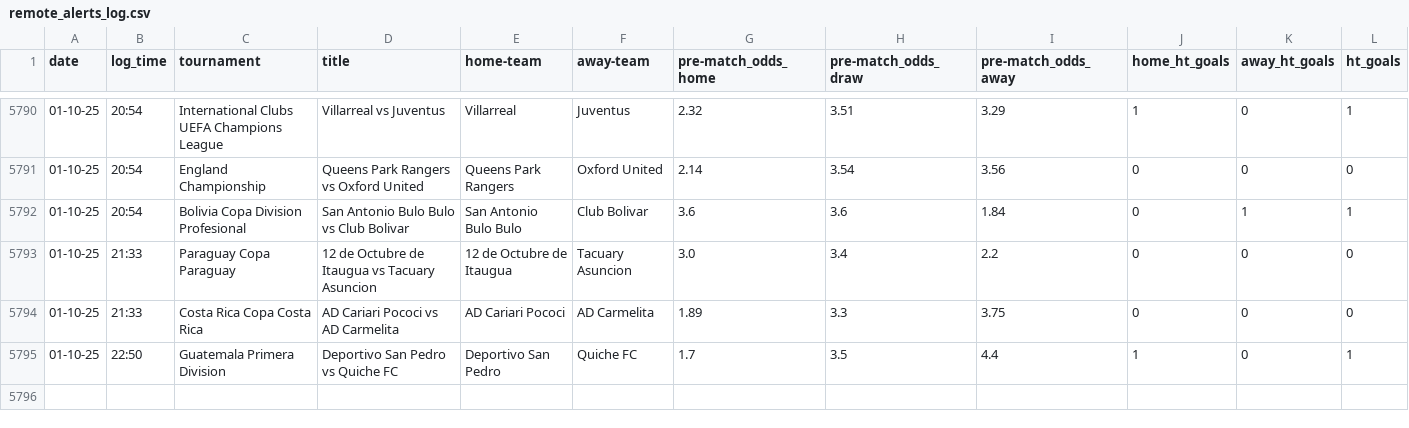
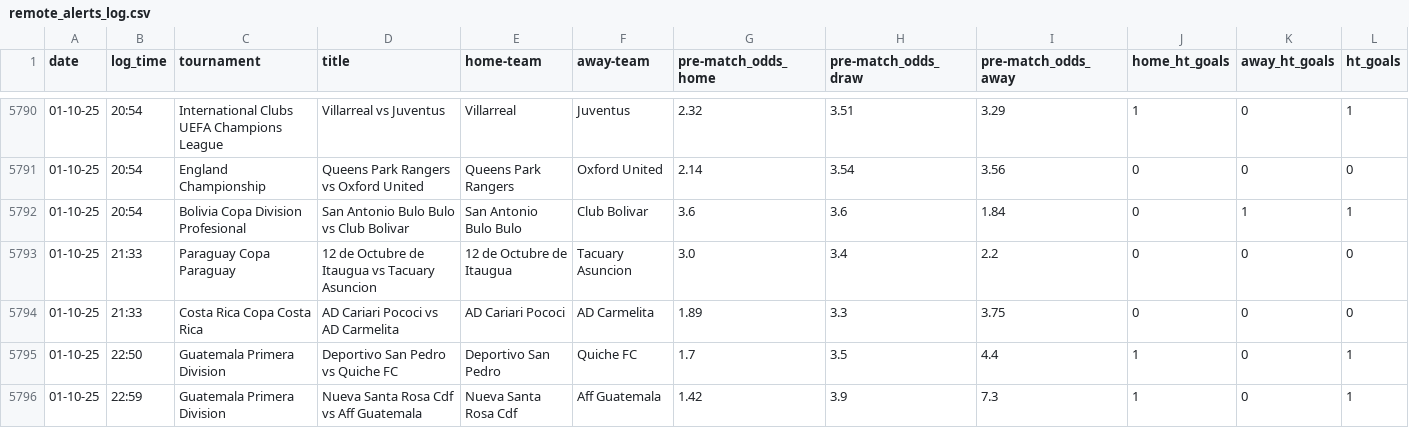
Before and after one commit to tomisile/atom, a CSV file: remote_alerts_log.csv, drawn as a sheet; only a part is shown, gaps mark what is left out; the diff names each change by its address in the sheet, - before the commit and + after, or states it on an @@ line.

```diff
--- a/remote_alerts_log.csv
+++ b/remote_alerts_log.csv
+row 5796: 01-10-25 | 22:59 | Guatemala Primera Division | Nueva Santa Rosa Cdf vs Aff Guatemala | Nueva Santa Rosa Cdf | Aff Guatemala | 1.42 | 3.9 | 7.3 | 1 | 0 | 1
```
